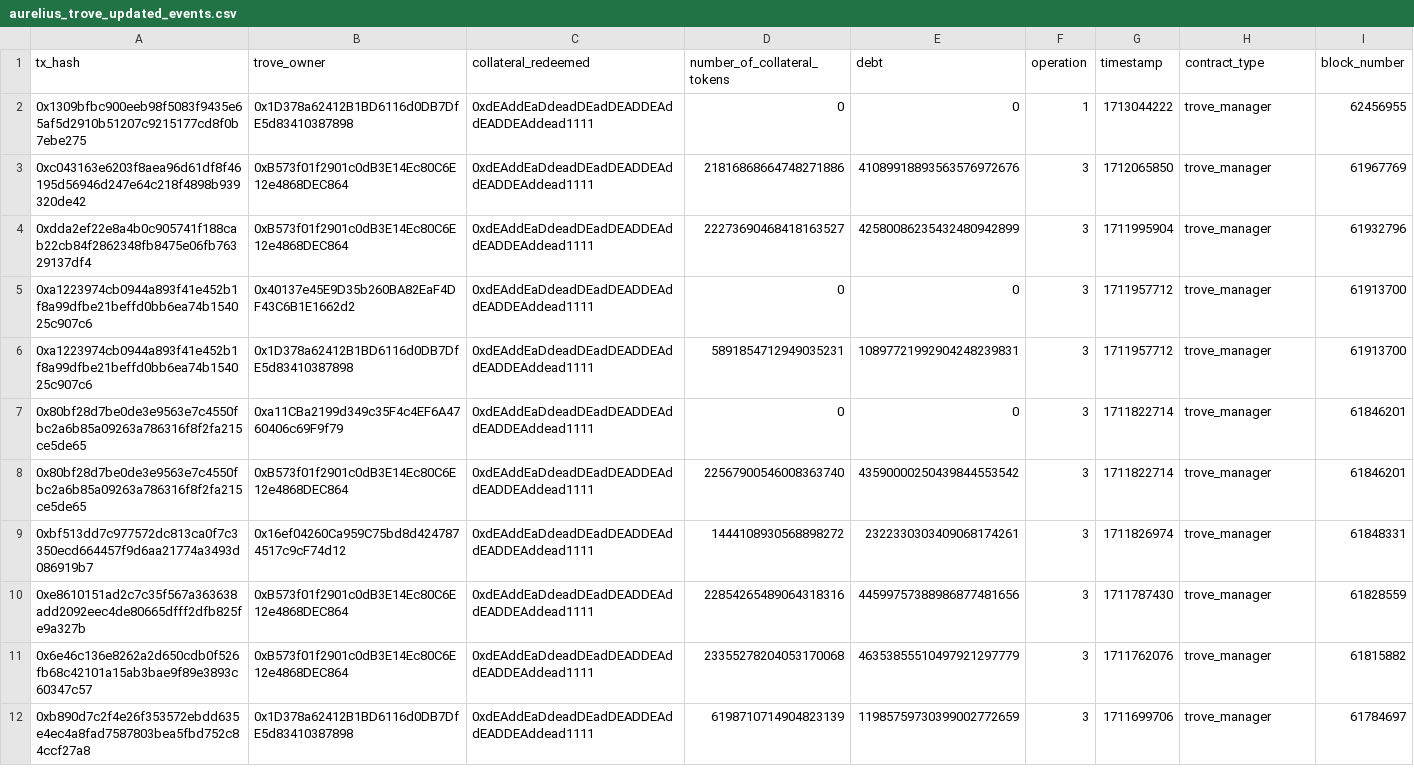
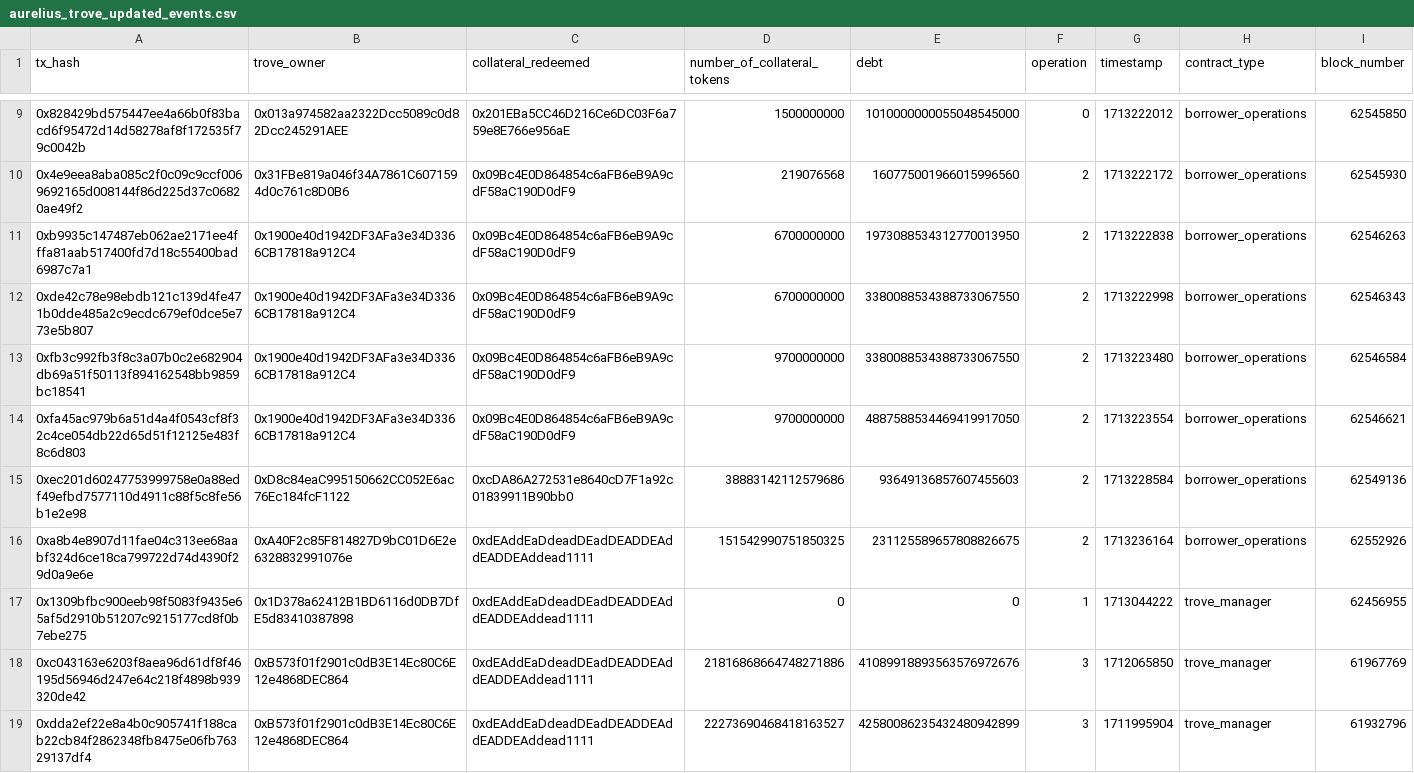
Before and after one commit to Byte-Masons/cod3x-event-tracker, a CSV file: aurelius_trove_updated_events.csv, drawn as a sheet; only a part is shown, gaps mark what is left out; the shorter side is filled out with more unchanged rows; the diff covers the shown part only.

```diff
--- a/aurelius_trove_updated_events.csv
+++ b/aurelius_trove_updated_events.csv
@@ -2 +9,9 @@ tx_hash,trove_owner,collateral_redeemed,number_of_collateral_tokens,debt,operati
+0x828429bd575447ee4a66b0f83bacd6f95472d14d58278af8f172535f79c0042b,0x013a974582aa2322Dcc5089c0d82Dcc245291AEE,0x201EBa5CC46D216Ce6DC03F6a759e8E766e956aE,1500000000,1010000000055048545000,0,1713222012,borrower_operations,62545850
+0x4e9eea8aba085c2f0c09c9ccf0069692165d008144f86d225d37c06820ae49f2,0x31FBe819a046f34A7861C6071594d0c761c8D0B6,0x09Bc4E0D864854c6aFB6eB9A9cdF58aC190D0dF9,219076568,160775001966015996560,2,1713222172,borrower_operations,62545930
+0xb9935c147487eb062ae2171ee4fffa81aab517400fd7d18c55400bad6987c7a1,0x1900e40d1942DF3AFa3e34D3366CB17818a912C4,0x09Bc4E0D864854c6aFB6eB9A9cdF58aC190D0dF9,6700000000,1973088534312770013950,2,1713222838,borrower_operations,62546263
+0xde42c78e98ebdb121c139d4fe471b0dde485a2c9ecdc679ef0dce5e773e5b807,0x1900e40d1942DF3AFa3e34D3366CB17818a912C4,0x09Bc4E0D864854c6aFB6eB9A9cdF58aC190D0dF9,6700000000,3380088534388733067550,2,1713222998,borrower_operations,62546343
+0xfb3c992fb3f8c3a07b0c2e682904db69a51f50113f894162548bb9859bc18541,0x1900e40d1942DF3AFa3e34D3366CB17818a912C4,0x09Bc4E0D864854c6aFB6eB9A9cdF58aC190D0dF9,9700000000,3380088534388733067550,2,1713223480,borrower_operations,62546584
+0xfa45ac979b6a51d4a4f0543cf8f32c4ce054db22d65d51f12125e483f8c6d803,0x1900e40d1942DF3AFa3e34D3366CB17818a912C4,0x09Bc4E0D864854c6aFB6eB9A9cdF58aC190D0dF9,9700000000,4887588534469419917050,2,1713223554,borrower_operations,62546621
+0xec201d60247753999758e0a88edf49efbd7577110d4911c88f5c8fe56b1e2e98,0xD8c84eaC995150662CC052E6ac76Ec184fcF1122,0xcDA86A272531e8640cD7F1a92c01839911B90bb0,38883142112579686,93649136857607455603,2,1713228584,borrower_operations,62549136
+0xa8b4e8907d11fae04c313ee68aabf324d6ce18ca799722d74d4390f29d0a9e6e,0xA40F2c85F814827D9bC01D6E2e6328832991076e,0xdEAddEaDdeadDEadDEADDEAddEADDEAddead1111,151542990751850325,231125589657808826675,2,1713236164,borrower_operations,62552926
 0x1309bfbc900eeb98f5083f9435e65af5d2910b51207c9215177cd8f0b7ebe275,0x1D378a62412B1BD6116d0DB7DfE5d83410387898,0xdEAddEaDdeadDEadDEADDEAddEADDEAddead1111,0,0,1,1713044222,trove_manager,62456955
```
Also changed, not shown: 7 added rows elsewhere in this file, 1 other file.
